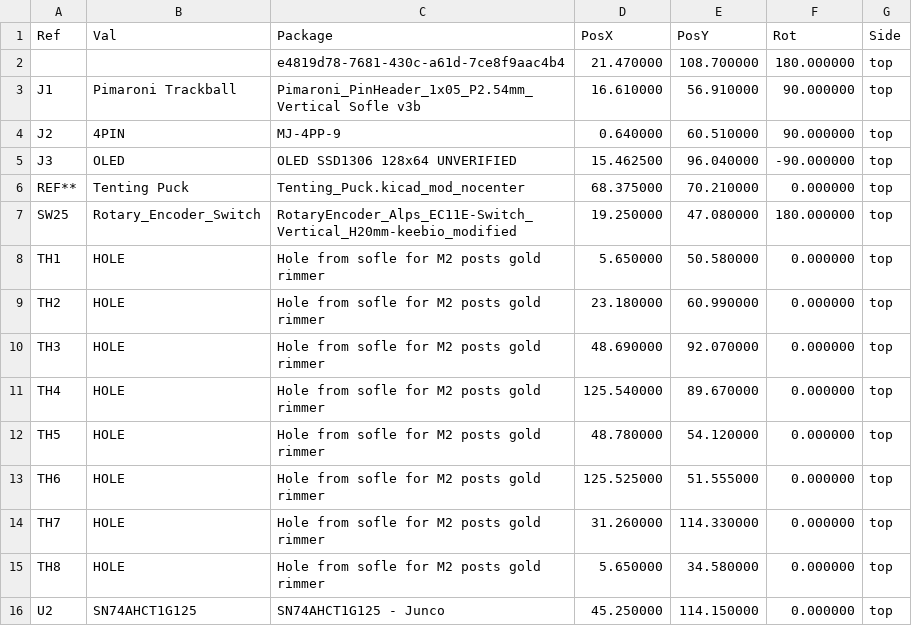
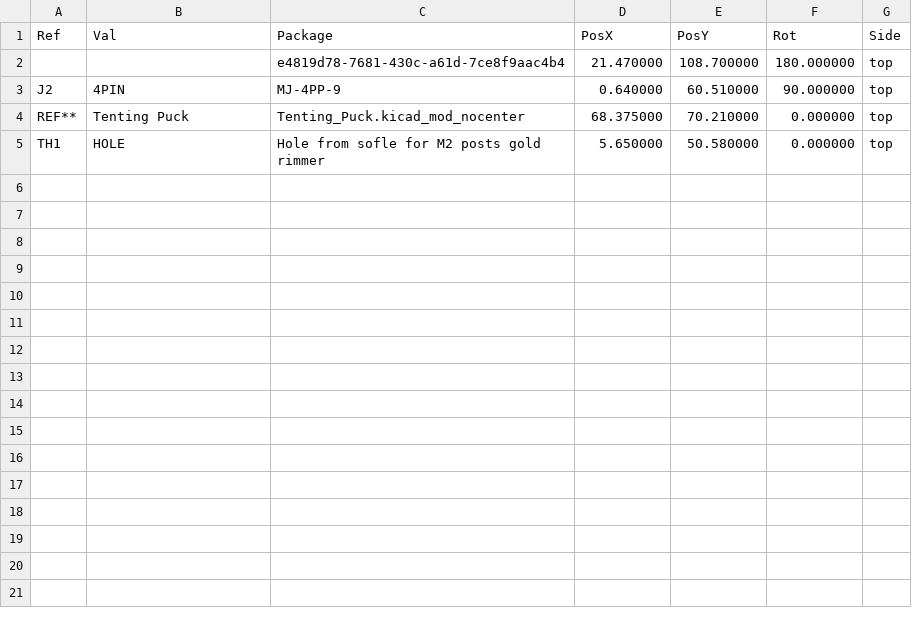
Before and after one commit to JellyTitan/Sofle-Pico, a CSV file: sofel_v3b/pcb_assembly/sofel_v3b-top-pos.csv, drawn as a sheet.

```diff
--- a/sofel_v3b/pcb_assembly/sofel_v3b-top-pos.csv
+++ b/sofel_v3b/pcb_assembly/sofel_v3b-top-pos.csv
@@ -2,15 +2,4 @@ Ref,Val,Package,PosX,PosY,Rot,Side
 "","","e4819d78-7681-430c-a61d-7ce8f9aac4b4",21.470000,108.700000,180.000000,top
-"J1","Pimaroni Trackball","Pimaroni_PinHeader_1x05_P2.54mm_Vertical Sofle v3b",16.610000,56.910000,90.000000,top
 "J2","4PIN","MJ-4PP-9",0.640000,60.510000,90.000000,top
-"J3","OLED","OLED SSD1306 128x64 UNVERIFIED",15.462500,96.040000,-90.000000,top
 "REF**","Tenting Puck","Tenting_Puck.kicad_mod_nocenter",68.375000,70.210000,0.000000,top
-"SW25","Rotary_Encoder_Switch","RotaryEncoder_Alps_EC11E-Switch_Vertical_H20mm-keebio_modified",19.250000,47.080000,180.000000,top
 "TH1","HOLE","Hole from sofle for M2 posts gold rimmer",5.650000,50.580000,0.000000,top
-"TH2","HOLE","Hole from sofle for M2 posts gold rimmer",23.180000,60.990000,0.000000,top
-"TH3","HOLE","Hole from sofle for M2 posts gold rimmer",48.690000,92.070000,0.000000,top
-"TH4","HOLE","Hole from sofle for M2 posts gold rimmer",125.540000,89.670000,0.000000,top
-"TH5","HOLE","Hole from sofle for M2 posts gold rimmer",48.780000,54.120000,0.000000,top
-"TH6","HOLE","Hole from sofle for M2 posts gold rimmer",125.525000,51.555000,0.000000,top
-"TH7","HOLE","Hole from sofle for M2 posts gold rimmer",31.260000,114.330000,0.000000,top
-"TH8","HOLE","Hole from sofle for M2 posts gold rimmer",5.650000,34.580000,0.000000,top
-"U2","SN74AHCT1G125","SN74AHCT1G125 - Junco",45.250000,114.150000,0.000000,top
```
Also changed, not shown: sofel_v3b/pcb_assembly/sofel_v3b-BOM.csv, sofel_v3b/pcb_assembly/sofel_v3b-bottom-pos.csv, 18 other files.
